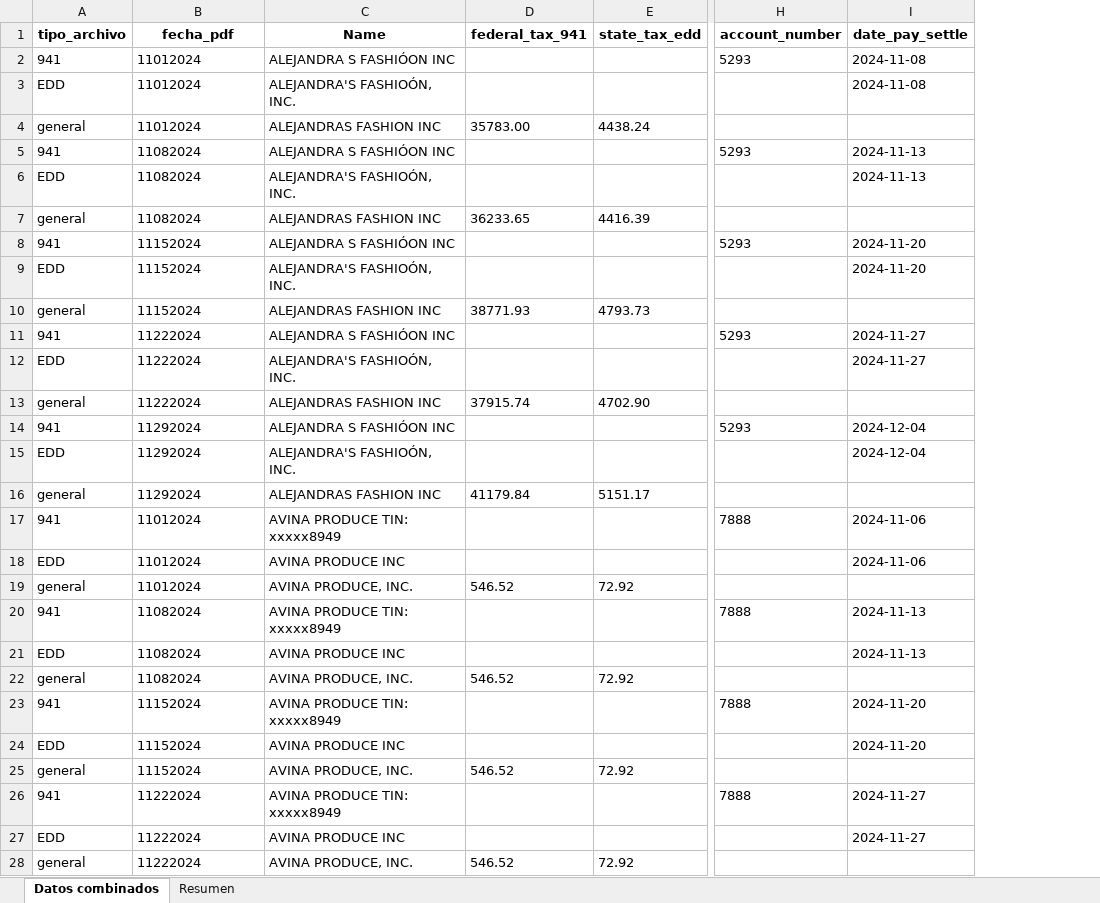
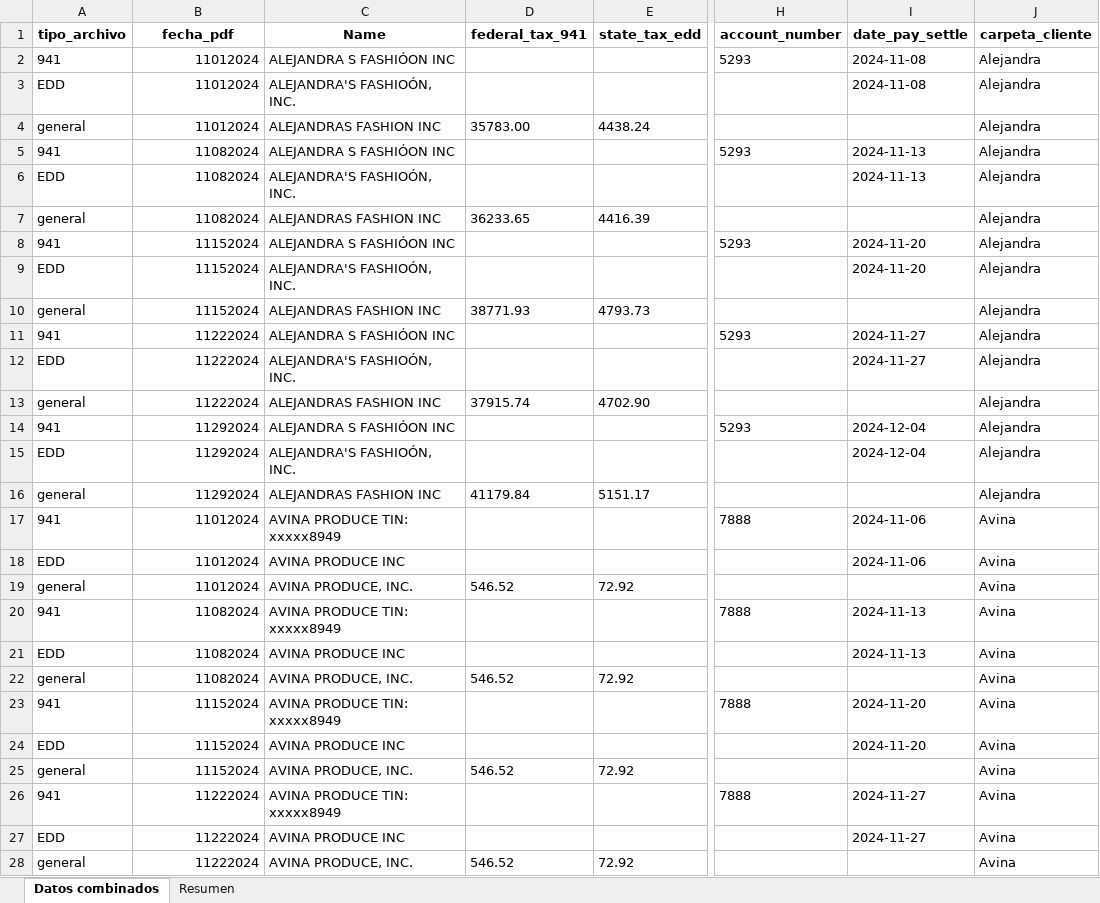
Before and after one commit to Leonardo-Caracciolo/procesamiento_archivos, an Excel workbook: Data/Inputs/datos_combinados.xlsx, sheet Datos combinados, drawn as a sheet; only a part is shown, gaps mark what is left out; values as stored, in another font and other column widths than the file's, no borders; the diff covers the shown part only; the diff names each change by its address in the sheet, - before the commit and + after, or states it on an @@ line.

```diff
--- a/Data/Inputs/datos_combinados.xlsx (sheet Datos combinados)
+++ b/Data/Inputs/datos_combinados.xlsx (sheet Datos combinados)
+column J (carpeta_cliente), rows 2-28: Alejandra | Alejandra | Alejandra | Alejandra | Alejandra | Alejandra | Alejandra | Alejandra | Alejandra | Alejandra | Alejandra | Alejandra | Alejandra | Alejandra | Alejandra | Avina | Avina | Avina | Avina | Avina | Avina | Avina | Avina | Avina | Avina | Avina | Avina
-B2:B28 alignment: left
+B2:B28 alignment: right
```
Also changed, not shown: cell formats elsewhere in this sheet, sheet Resumen, 1 other file.
